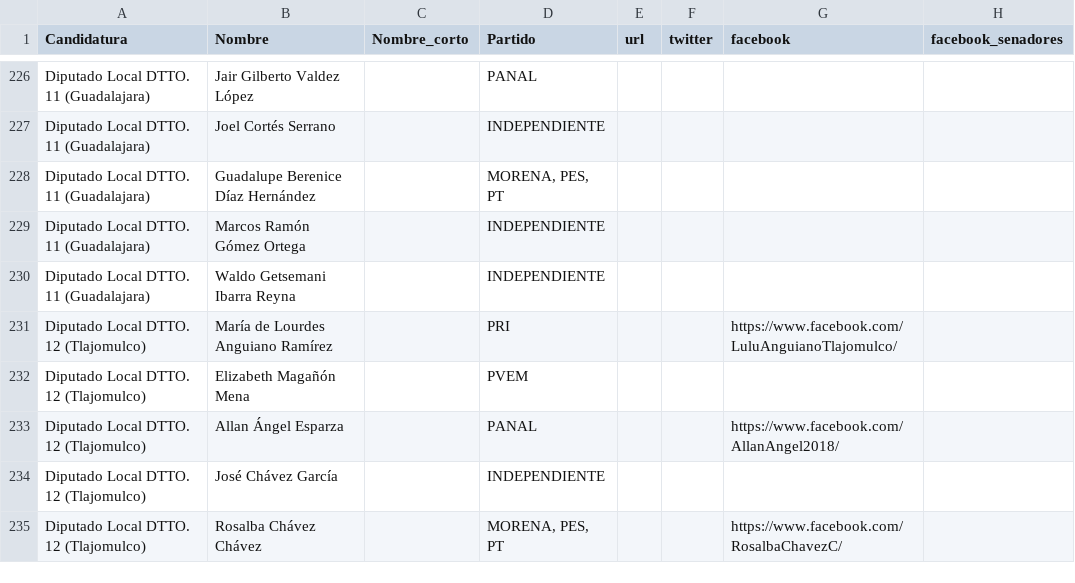
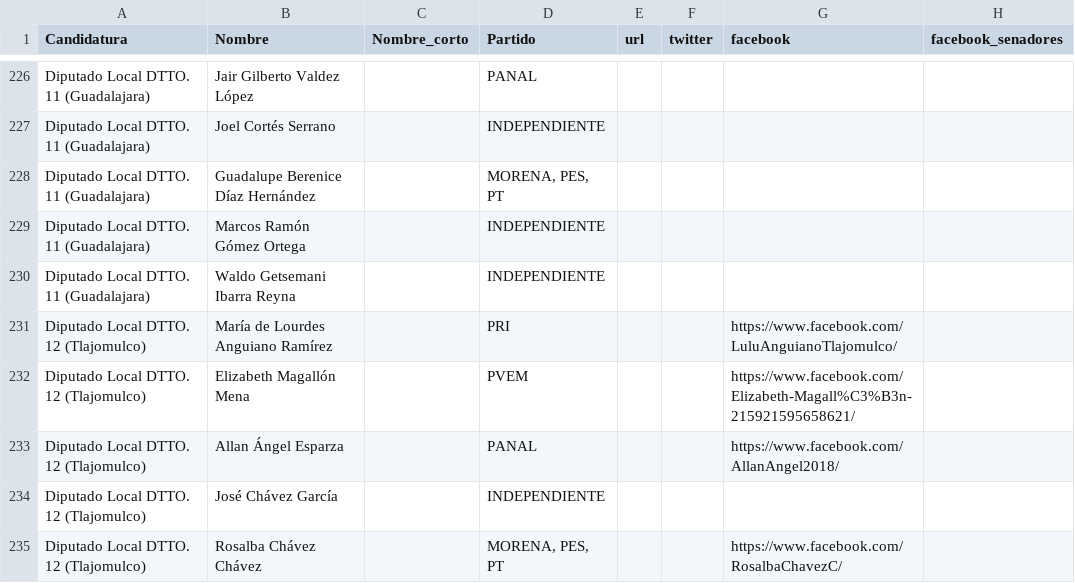
Before and after one commit to JaliscoComoVamos/ComoVotamos, a CSV file: data/lista_candidatos.csv, drawn as a sheet; only a part is shown, gaps mark what is left out.

```diff
--- a/data/lista_candidatos.csv
+++ b/data/lista_candidatos.csv
@@ -231,3 +231,3 @@ Diputado Local DTTO. 11 (Guadalajara),Waldo Getsemani Ibarra Reyna,,INDEPENDIENT
 Diputado Local DTTO. 12 (Tlajomulco),María de Lourdes Anguiano Ramírez,,PRI,,,https://www.facebook.com/LuluAnguianoTlajomulco/,
-Diputado Local DTTO. 12 (Tlajomulco),Elizabeth Magañón Mena,,PVEM,,,,
+Diputado Local DTTO. 12 (Tlajomulco),Elizabeth Magallón Mena,,PVEM,,,https://www.facebook.com/Elizabeth-Magall%C3%B3n-215921595658621/,
 Diputado Local DTTO. 12 (Tlajomulco),Allan Ángel Esparza,,PANAL,,,https://www.facebook.com/AllanAngel2018/,
```
Also changed, not shown: 1 other file.
